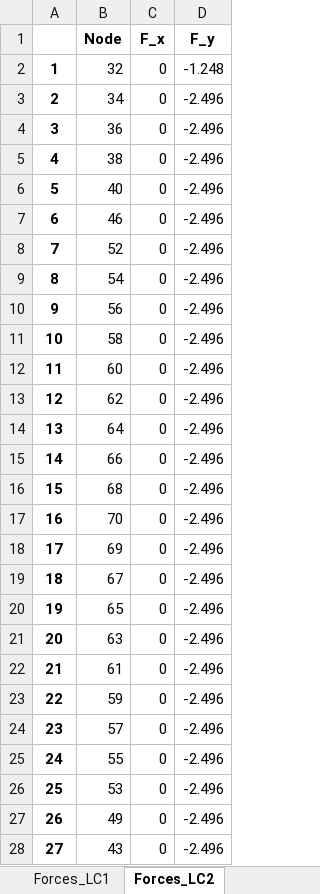
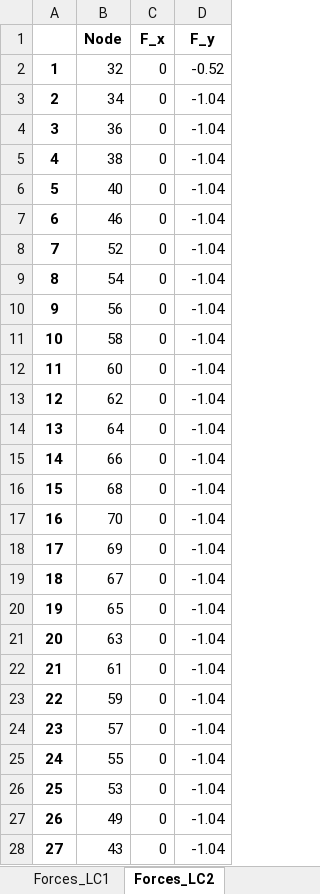
Before and after one commit to mjamezquidilla/pysead, an Excel workbook: Examples/GUI_Truss2D/GUI_FULLTRUSS_1.xlsx, sheet Forces_LC2, drawn as a sheet; only a part is shown; values as stored, in another font and other column widths than the file's, no borders; the diff covers the shown part only; the diff names each change by its address in the sheet, - before the commit and + after, or states it on an @@ line.

```diff
--- a/Examples/GUI_Truss2D/GUI_FULLTRUSS_1.xlsx (sheet Forces_LC2)
+++ b/Examples/GUI_Truss2D/GUI_FULLTRUSS_1.xlsx (sheet Forces_LC2)
-D2 (F_y): -1.248
+D2 (F_y): -0.52
-D3:D28 (F_y): -2.496
+D3:D28 (F_y): -1.04
```
Also changed, not shown: 4 edited cells elsewhere in this sheet, sheet Forces_LC1, sheet Forces_LC3, sheet Load_Cases, Examples/GUI_Truss2D/GUI_Arch Truss_1.xlsx, Examples/GUI_Truss2D/GUI_Arch Truss_1_Solved.xlsx, 3 other files.
